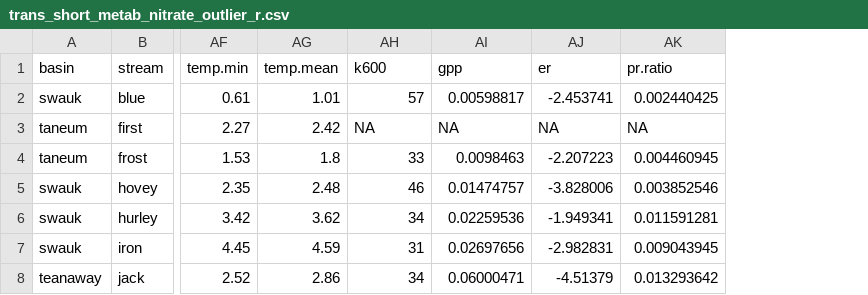
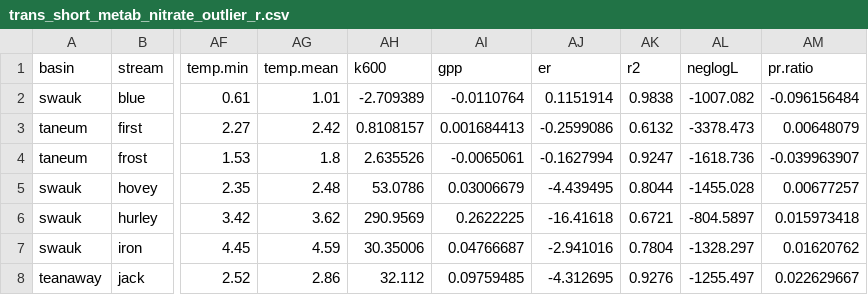
Before and after one commit to lessigz/Thesis, a CSV file: trans_short_metab_nitrate_outlier_r.csv, drawn as a sheet; only a part is shown, gaps mark what is left out; addresses are those after the commit; the diff covers the shown part only; the diff names each change by its address in the sheet, - before the commit and + after, or states it on an @@ line.

```diff
--- a/trans_short_metab_nitrate_outlier_r.csv
+++ b/trans_short_metab_nitrate_outlier_r.csv
+column AK (r2), rows 2-8: 0.9838 | 0.6132 | 0.9247 | 0.8044 | 0.6721 | 0.7804 | 0.9276
+column AL (neglogL), rows 2-8: -1007.082 | -3378.473 | -1618.736 | -1455.028 | -804.5897 | -1328.297 | -1255.497
-AH2 (k600): 57
+AH2 (k600): -2.709389
-AI2 (gpp): 0.00598817
+AI2 (gpp): -0.0110764
-AJ2 (er): -2.453741
+AJ2 (er): 0.1151914
-AM2 (pr.ratio): 0.002440425
+AM2 (pr.ratio): -0.096156484
-AH3 (k600): NA
+AH3 (k600): 0.8108157
-AI3 (gpp): NA
+AI3 (gpp): 0.001684413
-AJ3 (er): NA
+AJ3 (er): -0.2599086
-AM3 (pr.ratio): NA
+AM3 (pr.ratio): 0.00648079
-AH4 (k600): 33
+AH4 (k600): 2.635526
-AI4 (gpp): 0.0098463
+AI4 (gpp): -0.0065061
-AJ4 (er): -2.207223
+AJ4 (er): -0.1627994
-AM4 (pr.ratio): 0.004460945
+AM4 (pr.ratio): -0.039963907
-AH5 (k600): 46
+AH5 (k600): 53.0786
-AI5 (gpp): 0.01474757
+AI5 (gpp): 0.03006679
-AJ5 (er): -3.828006
+AJ5 (er): -4.439495
-AM5 (pr.ratio): 0.003852546
+AM5 (pr.ratio): 0.00677257
-AH6 (k600): 34
+AH6 (k600): 290.9569
-AI6 (gpp): 0.02259536
+AI6 (gpp): 0.2622225
-AJ6 (er): -1.949341
+AJ6 (er): -16.41618
-AM6 (pr.ratio): 0.011591281
+AM6 (pr.ratio): 0.015973418
-AH7 (k600): 31
+AH7 (k600): 30.35006
-AI7 (gpp): 0.02697656
+AI7 (gpp): 0.04766687
-AJ7 (er): -2.982831
+AJ7 (er): -2.941016
-AM7 (pr.ratio): 0.009043945
+AM7 (pr.ratio): 0.01620762
-AH8 (k600): 34
+AH8 (k600): 32.112
-AI8 (gpp): 0.06000471
+AI8 (gpp): 0.09759485
-AJ8 (er): -4.51379
+AJ8 (er): -4.312695
-AM8 (pr.ratio): 0.013293642
+AM8 (pr.ratio): 0.022629667
```
Also changed, not shown: 92 edited cells elsewhere in this file, all_trans_long_r.csv, all_trans_short_r.csv, 5 other files.
